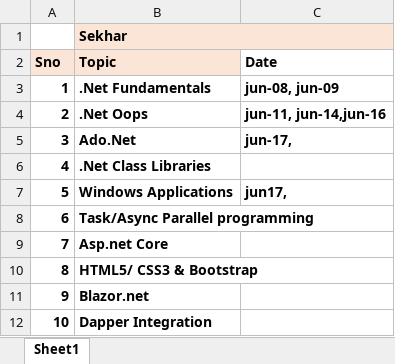
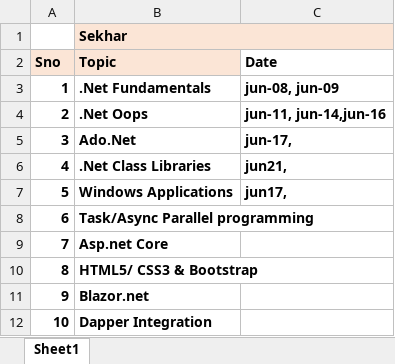
Before and after one commit to SrinivasV18/dotnetbatch46, an Excel workbook: Daily Class Track.xlsx, sheet Sheet1, drawn as a sheet; values as stored, in another font and other column widths than the file's, no borders; the diff names each change by its address in the sheet, - before the commit and + after, or states it on an @@ line.

Commit message:
daily tracker updated

```diff
--- a/Daily Class Track.xlsx (sheet Sheet1)
+++ b/Daily Class Track.xlsx (sheet Sheet1)
-C6 (Date): (empty)
+C6 (Date): jun21,
```
